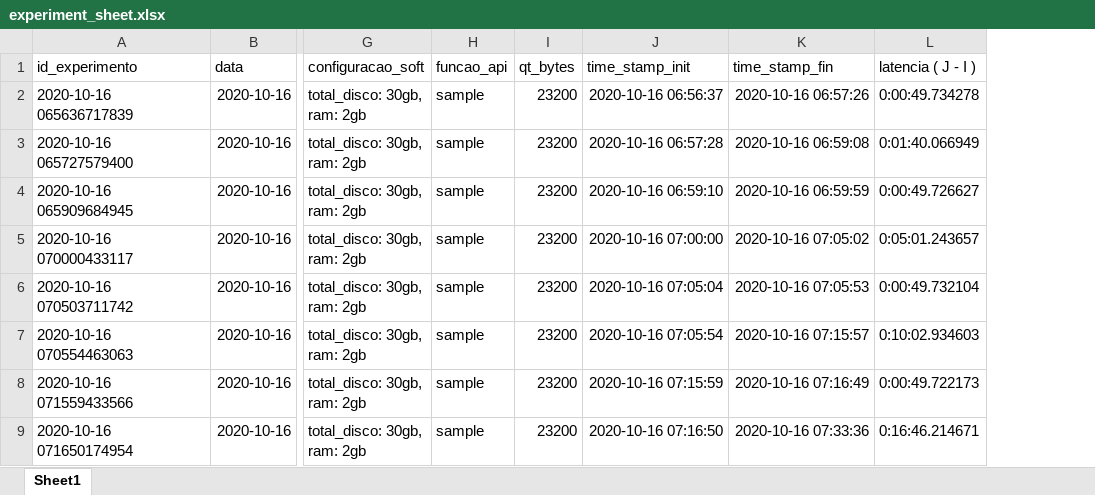
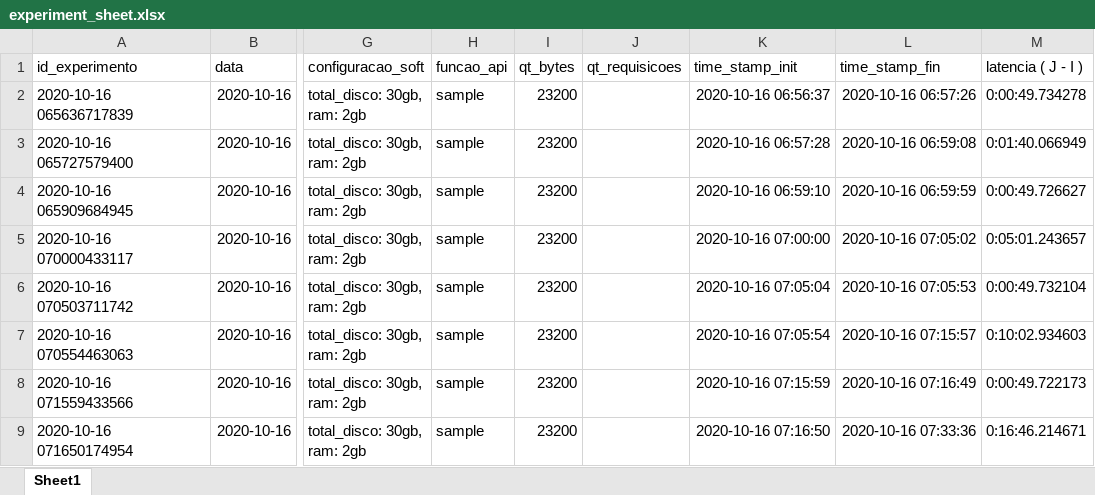
Before and after one commit to dan-candeira/api_test, an Excel workbook: experiment_sheet.xlsx, sheet Sheet1, drawn as a sheet; only a part is shown, gaps mark what is left out; values as stored, in another font and other column widths than the file's, no borders; the diff names each change by its address in the sheet, - before the commit and + after, or states it on an @@ line.

Commit message:
added field with requisition quantity to sheet

```diff
--- a/experiment_sheet.xlsx (sheet Sheet1)
+++ b/experiment_sheet.xlsx (sheet Sheet1)
+column J (qt_requisicoes), empty
```
